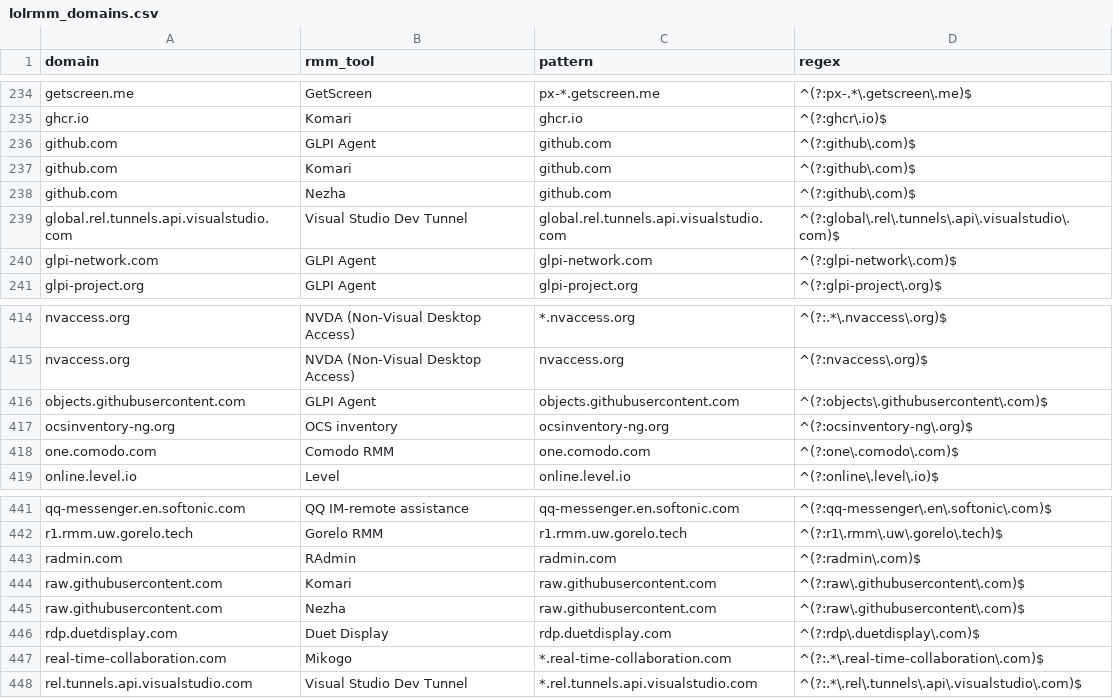
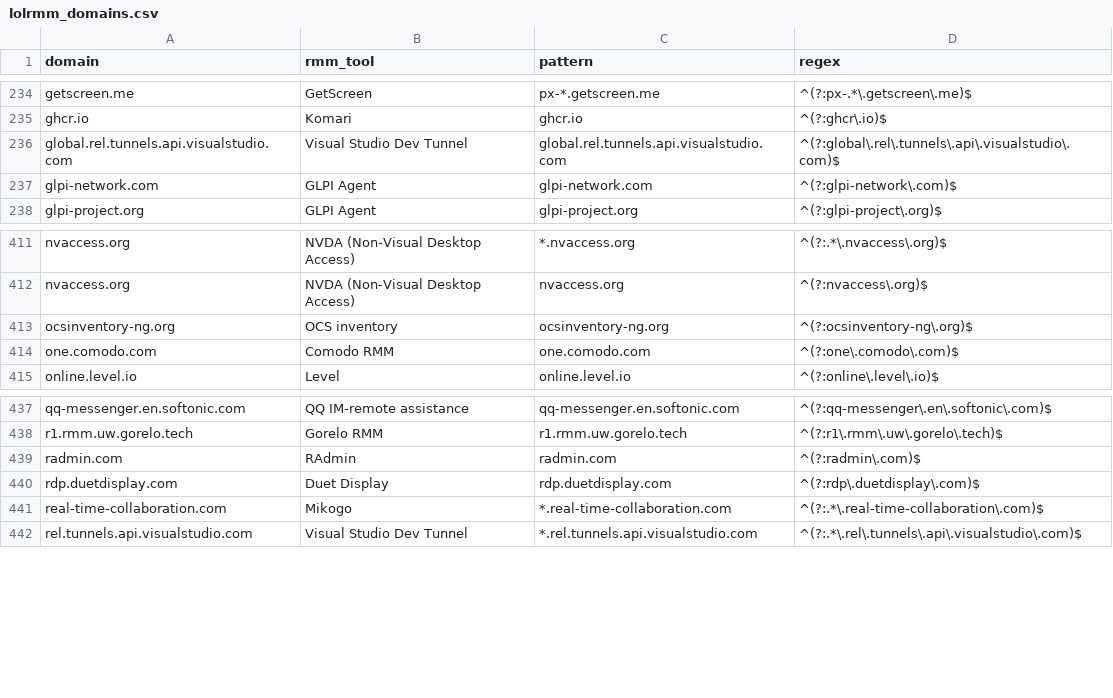
Before and after one commit to NyxLab-Research/loldrivers-lolrmm-mirror, a CSV file: data/lolrmm_domains.csv, drawn as a sheet; only a part is shown, gaps mark what is left out; the diff names each change by its address in the sheet, - before the commit and + after, or states it on an @@ line.

Commit message:
fix: exclude shared GitHub domains from RMM feed

```diff
--- a/data/lolrmm_domains.csv
+++ b/data/lolrmm_domains.csv
-row 236: github.com | GLPI Agent | github.com | ^(?:github\.com)$
-row 237: github.com | Komari | github.com | ^(?:github\.com)$
-row 238: github.com | Nezha | github.com | ^(?:github\.com)$
-row 416: objects.githubusercontent.com | GLPI Agent | objects.githubusercontent.com | ^(?:objects\.githubusercontent\.com)$
-row 444: raw.githubusercontent.com | Komari | raw.githubusercontent.com | ^(?:raw\.githubusercontent\.com)$
-row 445: raw.githubusercontent.com | Nezha | raw.githubusercontent.com | ^(?:raw\.githubusercontent\.com)$
```
Also changed, not shown: 6 other files.
